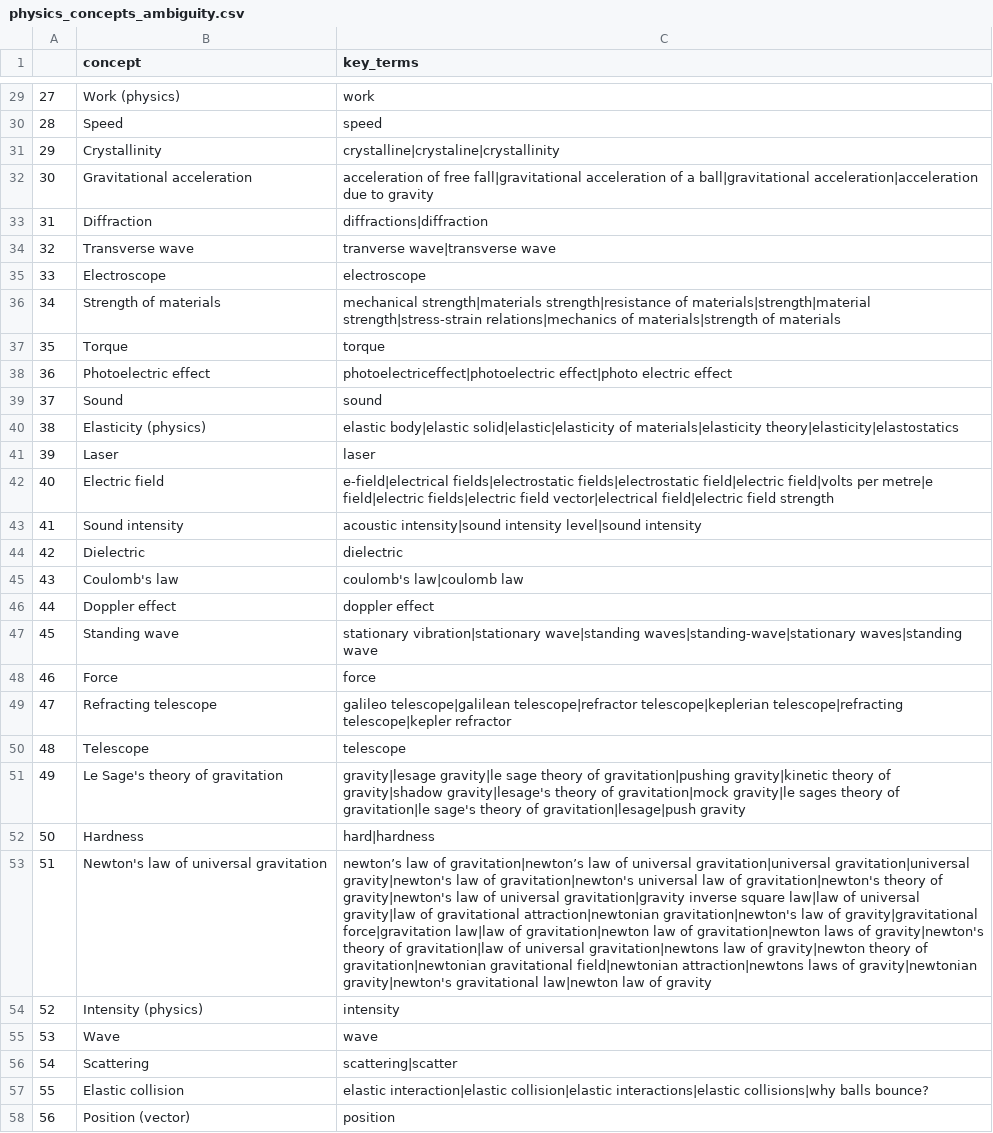
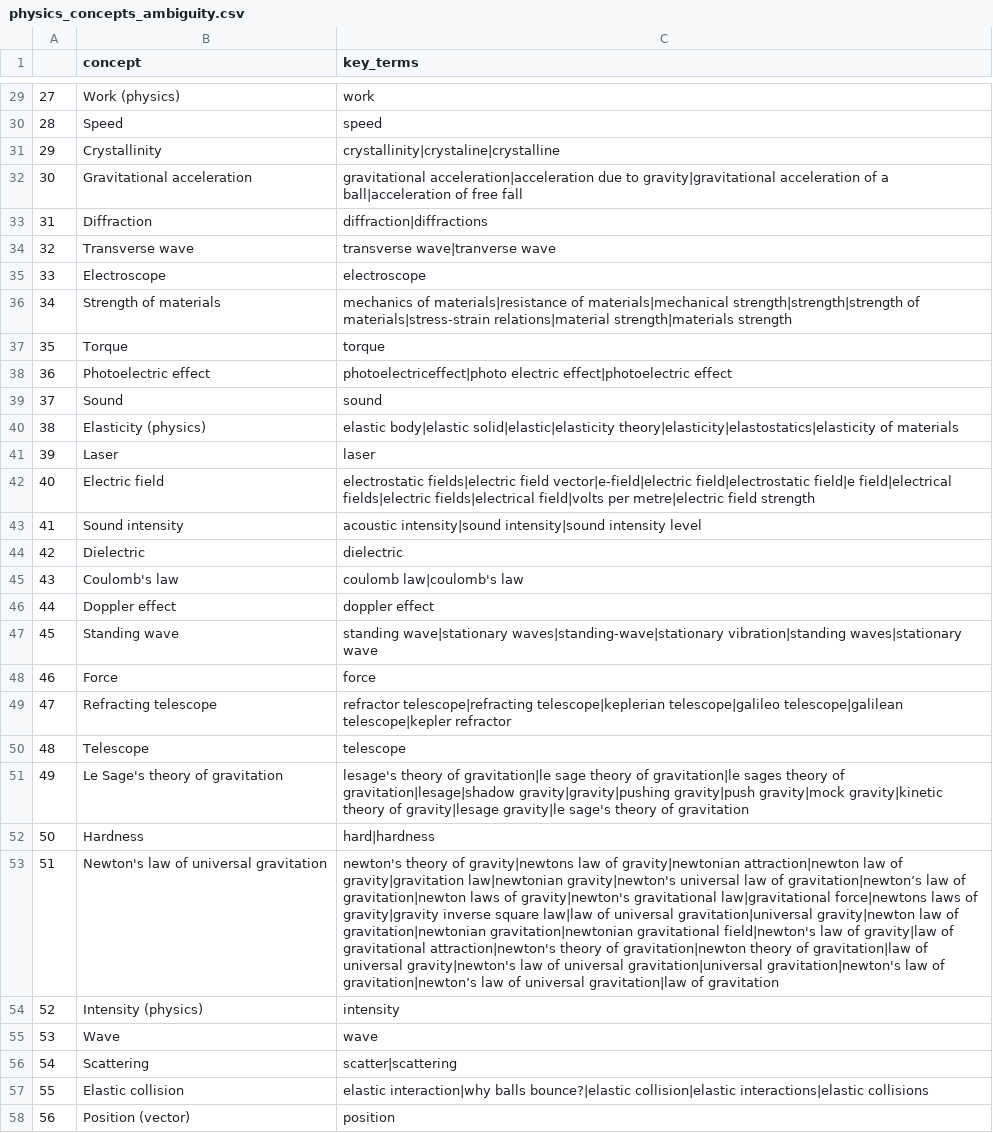
Before and after one commit to itsshivampal/Concept-Prerequiste-Learning, a CSV file: Proposed Method/output_files/physics_concepts_ambiguity.csv, drawn as a sheet; only a part is shown, gaps mark what is left out; the diff covers the shown part only; the diff names each change by its address in the sheet, - before the commit and + after, or states it on an @@ line.

```diff
--- a/Proposed Method/output_files/physics_concepts_ambiguity.csv
+++ b/Proposed Method/output_files/physics_concepts_ambiguity.csv
-C31 (key_terms): crystalline|crystaline|crystallinity
+C31 (key_terms): crystallinity|crystaline|crystalline
-C32 (key_terms): acceleration of free fall|gravitational acceleration of a ball|gravitational acceleration|acceleration due to gravity
+C32 (key_terms): gravitational acceleration|acceleration due to gravity|gravitational acceleration of a ball|acceleration of free fall
-C33 (key_terms): diffractions|diffraction
+C33 (key_terms): diffraction|diffractions
-C34 (key_terms): tranverse wave|transverse wave
+C34 (key_terms): transverse wave|tranverse wave
-C36 (key_terms): mechanical strength|materials strength|resistance of materials|strength|material strength|stress-strain relations|mechanics of materials|strength of materials
+C36 (key_terms): mechanics of materials|resistance of materials|mechanical strength|strength|strength of materials|stress-strain relations|material strength|materials strength
-C38 (key_terms): photoelectriceffect|photoelectric effect|photo electric effect
+C38 (key_terms): photoelectriceffect|photo electric effect|photoelectric effect
-C40 (key_terms): …body|elastic solid|elastic|elasticity of materials|elasticity theory|elasticity|elastostatics
+C40 (key_terms): …body|elastic solid|elastic|elasticity theory|elasticity|elastostatics|elasticity of materials
-C42 (key_terms): e-field|electrical fields|electrostatic fields|electrostatic field|electric field|volts per metre|e field|electric fields|electric field vector|electrical field|electric field strength
+C42 (key_terms): electrostatic fields|electric field vector|e-field|electric field|electrostatic field|e field|electrical fields|electric fields|electrical field|volts per metre|electric field strength
-C43 (key_terms): acoustic intensity|sound intensity level|sound intensity
+C43 (key_terms): acoustic intensity|sound intensity|sound intensity level
-C45 (key_terms): coulomb's law|coulomb law
+C45 (key_terms): coulomb law|coulomb's law
-C47 (key_terms): stationary vibration|stationary wave|standing waves|standing-wave|stationary waves|standing wave
+C47 (key_terms): standing wave|stationary waves|standing-wave|stationary vibration|standing waves|stationary wave
-C49 (key_terms): galileo telescope|galilean telescope|refractor telescope|keplerian telescope|refracting telescope|kepler refractor
+C49 (key_terms): refractor telescope|refracting telescope|keplerian telescope|galileo telescope|galilean telescope|kepler refractor
-C51 (key_terms): gravity|lesage gravity|le sage theory of gravitation|pushing gravity|kinetic theory of gravity|shadow gravity|lesage's theory of gravitation|mock gravity|le sages theory of gravitation|le sage's theory of gravitation|lesage|push gravity
+C51 (key_terms): lesage's theory of gravitation|le sage theory of gravitation|le sages theory of gravitation|lesage|shadow gravity|gravity|pushing gravity|push gravity|mock gravity|kinetic theory of gravity|lesage gravity|le sage's theory of gravitation
-C53 (key_terms): newton’s law of gravitation|newton’s law of universal gravitation|universal gravitation|universal gravity|newton's law of gravitation|newton's universal law of gravitation|newton's theory of gravity|newton's law of universal gravitation|gravity inverse square law|law of universal gravity|law of gravitational attraction|newtonian gravitation|newton's law of gravity|gravitational force|gravitation law|law of gravitation|newton law of gravitation|newton laws of gravity|newton's theory of gravitation|law of universal gravitation|newtons law of gravity|newton theory of gravitation|newtonian gravitational field|newtonian attraction|newtons laws of gravity|newtonian gravity|newton's gravitational law|newton law of gravity
+C53 (key_terms): newton's theory of gravity|newtons law of gravity|newtonian attraction|newton law of gravity|gravitation law|newtonian gravity|newton's universal law of gravitation|newton’s law of gravitation|newton laws of gravity|newton's gravitational law|gravitational force|newtons laws of gravity|gravity inverse square law|law of universal gravitation|universal gravity|newton law of gravitation|newtonian gravitation|newtonian gravitational field|newton's law of gravity|law of gravitational attraction|newton's theory of gravitation|newton theory of gravitation|law of universal gravity|newton's law of universal gravitation|universal gravitation|newton's law of gravitation|newton’s law of universal gravitation|law of gravitation
-C56 (key_terms): scattering|scatter
+C56 (key_terms): scatter|scattering
-C57 (key_terms): elastic interaction|elastic collision|elastic interactions|elastic collisions|why balls bounce?
+C57 (key_terms): elastic interaction|why balls bounce?|elastic collision|elastic interactions|elastic collisions
```
Also changed, not shown: 64 edited cells elsewhere in this file, Proposed Method/data_preparation/get_concepts/physics_key_concepts.csv, 21 other files.
